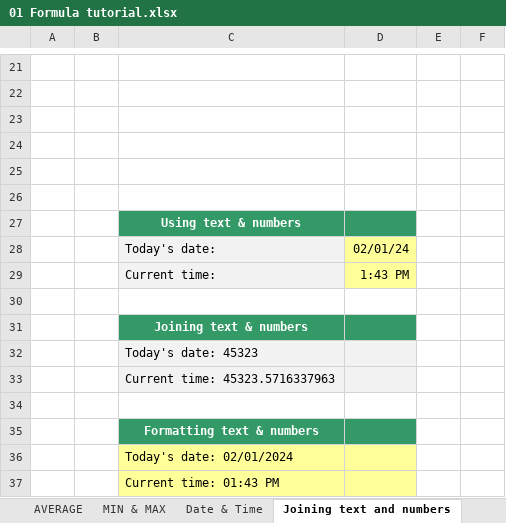
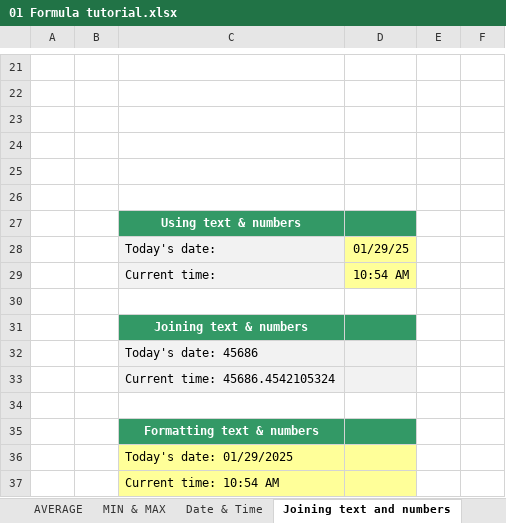
Before and after one commit to a099954/ABC-Program, an Excel workbook: Excel/Excel Day 1/01 Formula tutorial.xlsx, sheet Joining text and numbers, drawn as a sheet; only a part is shown, gaps mark what is left out; values as stored, in another font and other column widths than the file's, no borders; charts and pictures not drawn; the diff names each change by its address in the sheet, - before the commit and + after, or states it on an @@ line.

```diff
--- a/Excel/Excel Day 1/01 Formula tutorial.xlsx (sheet Joining text and numbers)
+++ b/Excel/Excel Day 1/01 Formula tutorial.xlsx (sheet Joining text and numbers)
-D28: 02/01/24
+D28: 01/29/25
-D29: 1:43 PM
+D29: 10:54 AM
-C32: Today's date: 45323
+C32: Today's date: 45686
-C33: Current time: 45323.5716337963
+C33: Current time: 45686.4542105324
-C36: Today's date: 02/01/2024
+C36: Today's date: 01/29/2025
-C37: Current time: 01:43 PM
+C37: Current time: 10:54 AM
```
Also changed, not shown: sheet MIN & MAX, sheet Introduction to Functions, sheet AVERAGE, 3 other files.
